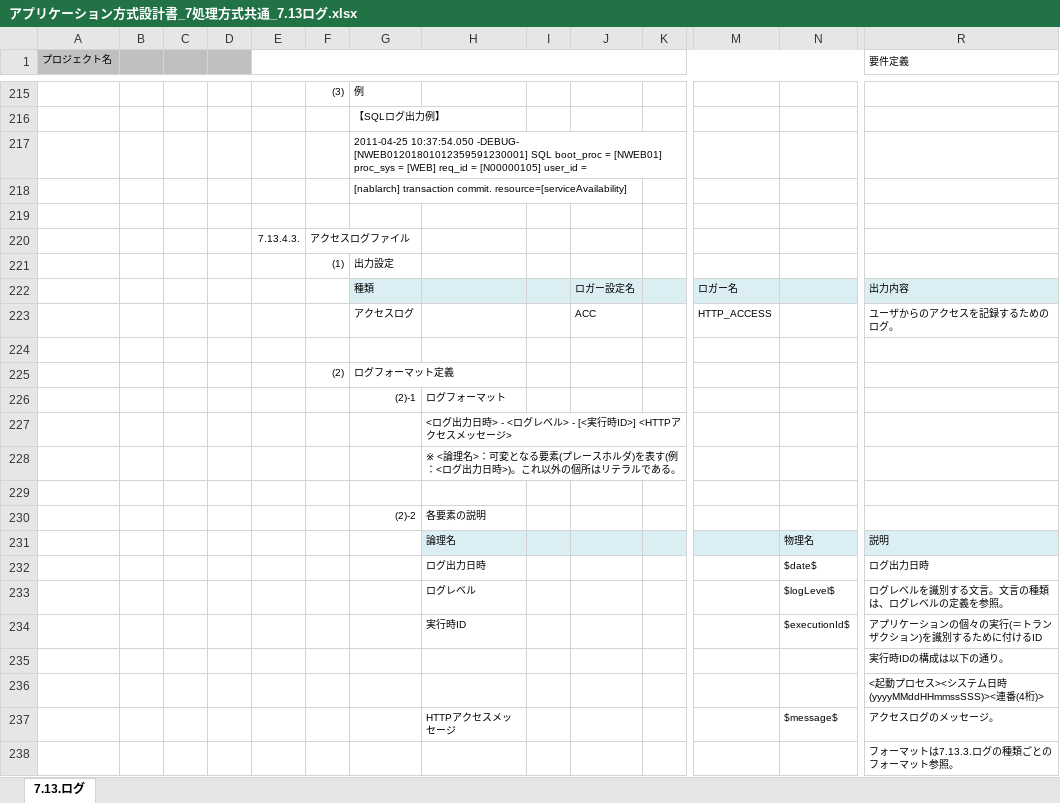
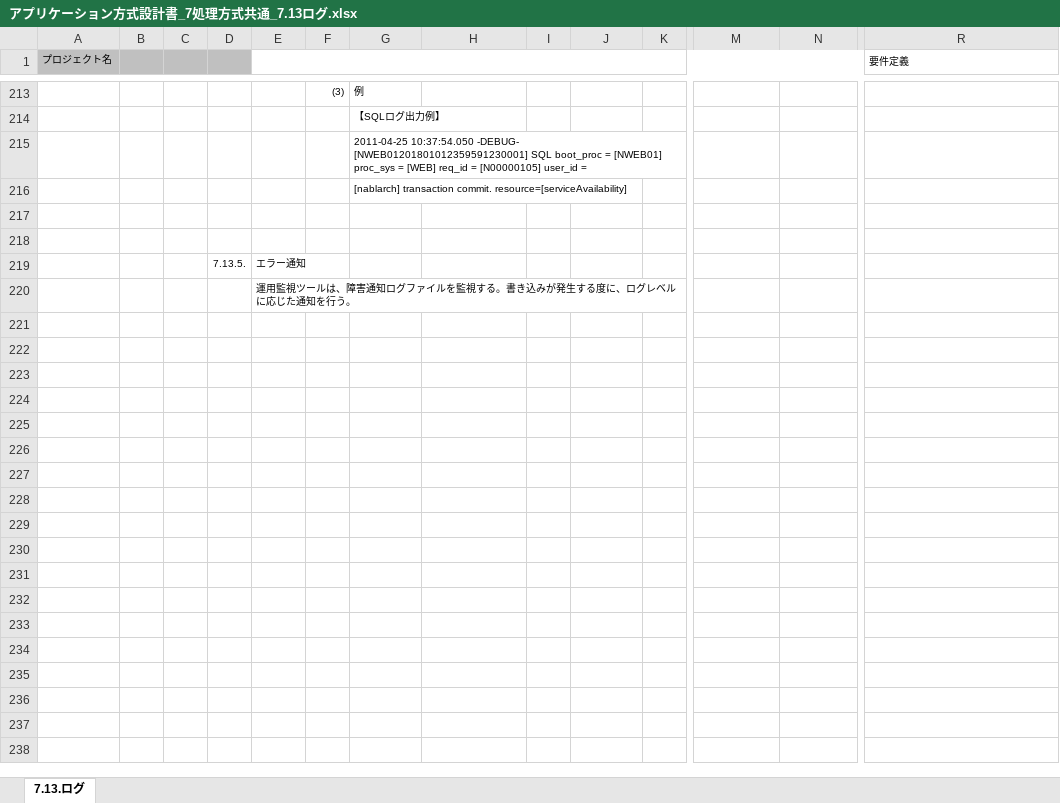
Before and after one commit to Fintan-contents/application-architecture-sample, an Excel workbook: nablarch_sample/アプリケーション方式設計書_7処理方式共通_7.13ログ.xlsx, sheet 7.13.ログ, drawn as a sheet; only a part is shown, gaps mark what is left out; the shorter side is filled out with more unchanged rows; values as stored, in another font and other column widths than the file's, no borders; rows hold the shown columns only; the diff covers the shown part only; the diff names each change by its address in the sheet, - before the commit and + after, or states it on an @@ line.

Commit message:
No.35 出力するログファイルの種類からアクセスログを削除

```diff
--- a/nablarch_sample/アプリケーション方式設計書_7処理方式共通_7.13ログ.xlsx (sheet 7.13.ログ)
+++ b/nablarch_sample/アプリケーション方式設計書_7処理方式共通_7.13ログ.xlsx (sheet 7.13.ログ)
-row 220:  |  |  |  | 7.13.4.3. | アクセスログファイル
-row 221:  |  |  |  |  | (1) | 出力設定
-row 222:  |  |  |  |  |  | 種類 |  |  | ロガー設定名 |  | ロガー名 |  | 出力内容
-row 223:  |  |  |  |  |  | アクセスログ |  |  | ACC |  | HTTP_ACCESS |  | ユーザからのアクセスを記録するためのログ。
-row 224: (empty)
-row 225:  |  |  |  |  | (2) | ログフォーマット定義
-row 226:  |  |  |  |  |  | (2)-1 | ログフォーマット
-row 227:  |  |  |  |  |  |  | <ログ出力日時> - <ログレベル> - [<実行時ID>] <HTTPアクセスメッセージ>
-row 228:  |  |  |  |  |  |  | ※ <論理名>：可変となる要素(プレースホルダ)を表す(例：<ログ出力日時>)。これ以外の個所はリテラルである。
-row 229: (empty)
-row 230:  |  |  |  |  |  | (2)-2 | 各要素の説明
-row 231:  |  |  |  |  |  |  | 論理名 |  |  |  |  | 物理名 | 説明
-row 232:  |  |  |  |  |  |  | ログ出力日時 |  |  |  |  | $date$ | ログ出力日時
-row 233:  |  |  |  |  |  |  | ログレベル |  |  |  |  | $logLevel$ | ログレベルを識別する文言。文言の種類は、ログレベルの定義を参照。
-row 234:  |  |  |  |  |  |  | 実行時ID |  |  |  |  | $executionId$ | アプリケーションの個々の実行(＝トランザクション)を識別するために付けるID
-row 235:  |  |  |  |  |  |  |  |  |  |  |  |  | 実行時IDの構成は以下の通り。
-row 236:  |  |  |  |  |  |  |  |  |  |  |  |  | <起動プロセス><システム日時(yyyyMMddHHmmssSSS)><連番(4桁)>
-row 237:  |  |  |  |  |  |  | HTTPアクセスメッセージ |  |  |  |  | $message$ | アクセスログのメッセージ。
-row 238:  |  |  |  |  |  |  |  |  |  |  |  |  | フォーマットは7.13.3.ログの種類ごとのフォーマット参照。
```
Also changed, not shown: 32 removed rows and 2 edited cells elsewhere in this sheet, formulas that keep their value.
